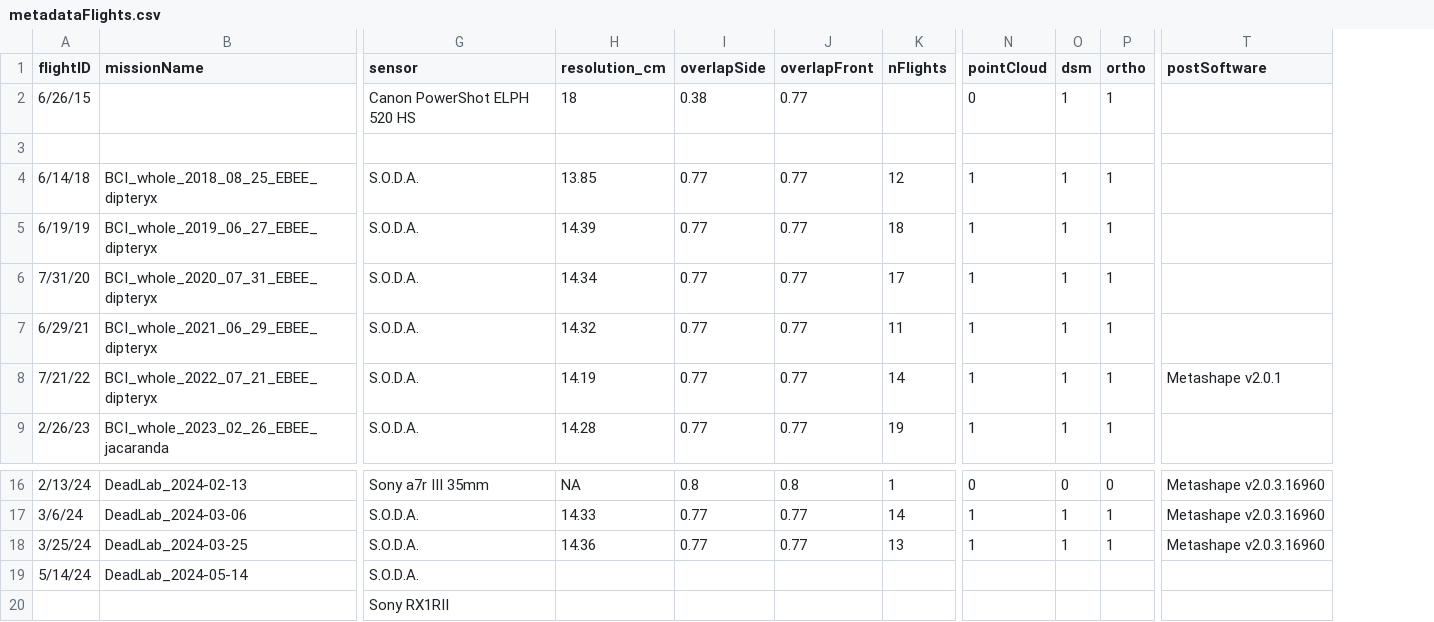
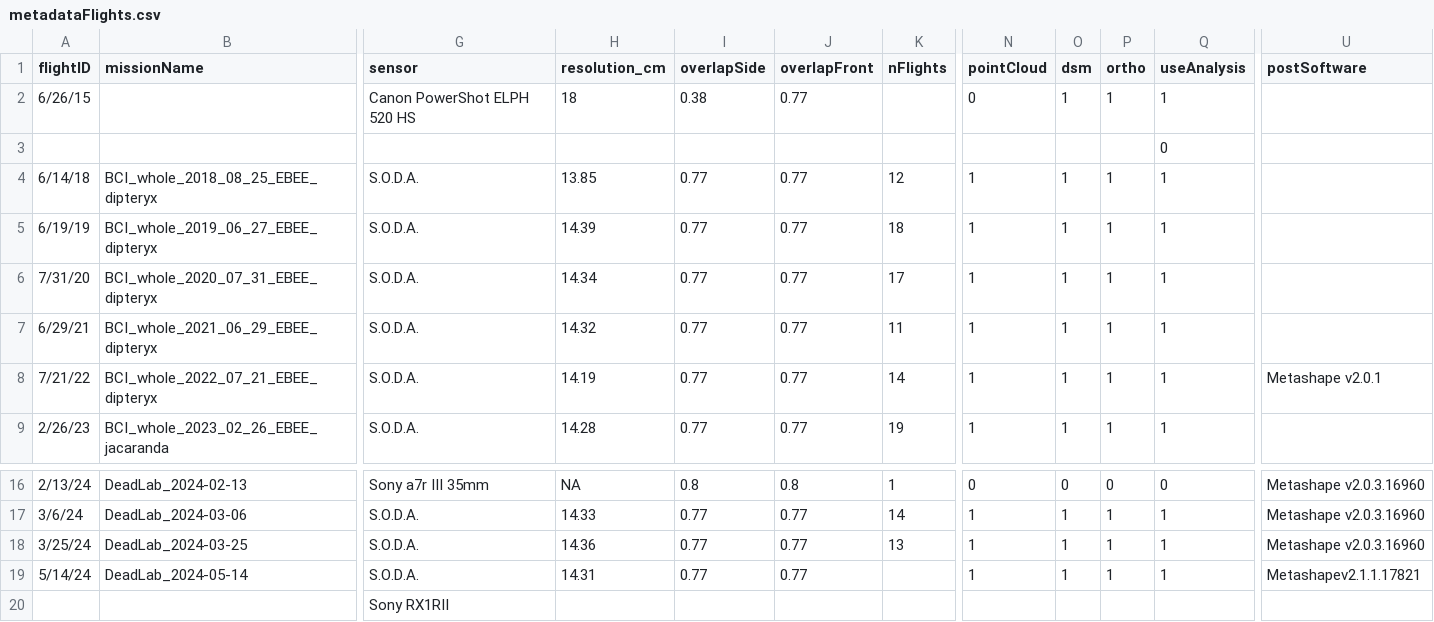
Before and after one commit to PanamaForestGEO/DroneCodeBCIwide, a CSV file: metadata/metadataFlights.csv, drawn as a sheet; only a part is shown, gaps mark what is left out; addresses are those after the commit; the diff names each change by its address in the sheet, - before the commit and + after, or states it on an @@ line.

```diff
--- a/metadata/metadataFlights.csv
+++ b/metadata/metadataFlights.csv
+column Q (useAnalysis), rows 2-9: 1 | 0 | 1 | 1 | 1 | 1 | 1 | 1; rows 16-19: 0 | 1 | 1 | 1
-H19 (resolution_cm): (empty)
+H19 (resolution_cm): 14.31
-I19 (overlapSide): (empty)
+I19 (overlapSide): 0.77
-J19 (overlapFront): (empty)
+J19 (overlapFront): 0.77
-N19 (pointCloud): (empty)
+N19 (pointCloud): 1
-O19 (dsm): (empty)
+O19 (dsm): 1
-P19 (ortho): (empty)
+P19 (ortho): 1
-U19 (postSoftware): (empty)
+U19 (postSoftware): Metashapev2.1.1.17821
```
Also changed, not shown: metadata/metadataFlights_description.csv.
